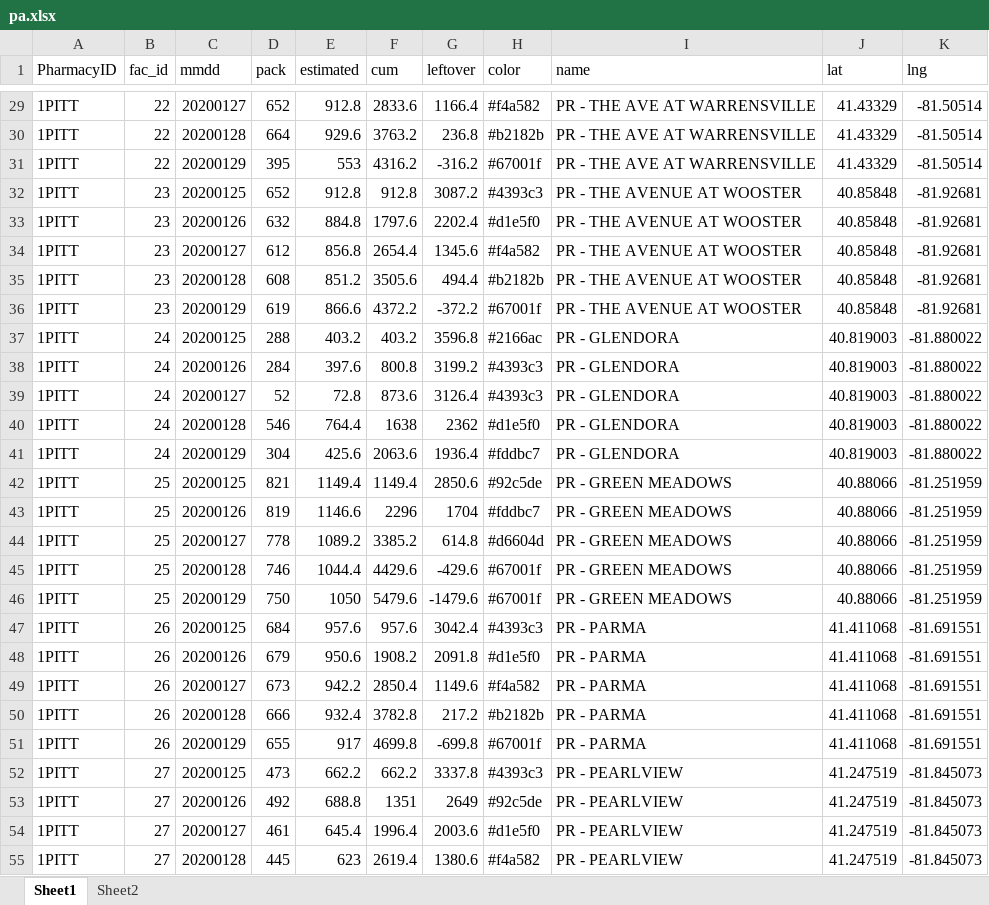
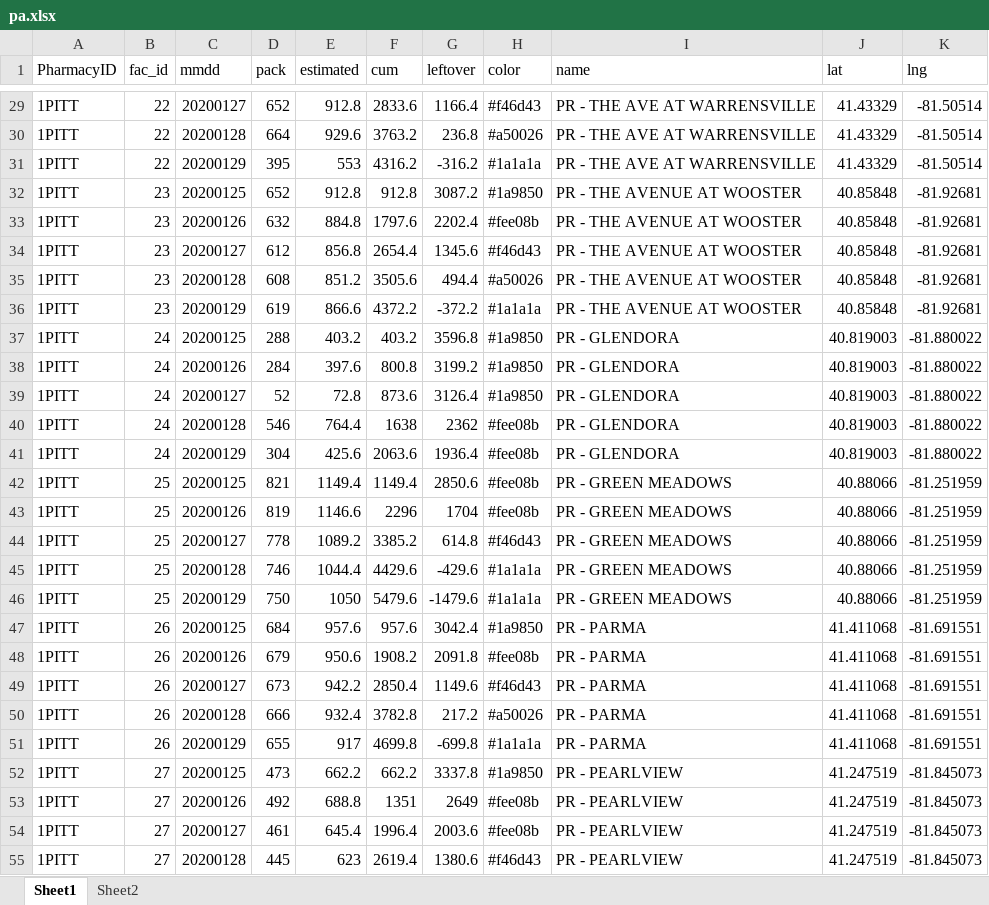
Before and after one commit to galmaigy/polutant-analysis, an Excel workbook: data/pa.xlsx, sheet Sheet1, drawn as a sheet; only a part is shown, gaps mark what is left out; values as stored, in another font and other column widths than the file's, no borders; the diff covers the shown part only; the diff names each change by its address in the sheet, - before the commit and + after, or states it on an @@ line.

```diff
--- a/data/pa.xlsx (sheet Sheet1)
+++ b/data/pa.xlsx (sheet Sheet1)
-H29 (color): #f4a582
+H29 (color): #f46d43
-H30 (color): #b2182b
+H30 (color): #a50026
-H31 (color): #67001f
+H31 (color): #1a1a1a
-H32 (color): #4393c3
+H32 (color): #1a9850
-H33 (color): #d1e5f0
+H33 (color): #fee08b
-H34 (color): #f4a582
+H34 (color): #f46d43
-H35 (color): #b2182b
+H35 (color): #a50026
-H36 (color): #67001f
+H36 (color): #1a1a1a
-H37 (color): #2166ac
+H37 (color): #1a9850
-H38:H39 (color): #4393c3
+H38:H39 (color): #1a9850
-H40 (color): #d1e5f0
+H40 (color): #fee08b
-H41 (color): #fddbc7
+H41 (color): #fee08b
-H42 (color): #92c5de
+H42 (color): #fee08b
-H43 (color): #fddbc7
+H43 (color): #fee08b
-H44 (color): #d6604d
+H44 (color): #f46d43
-H45:H46 (color): #67001f
+H45:H46 (color): #1a1a1a
-H47 (color): #4393c3
+H47 (color): #1a9850
-H48 (color): #d1e5f0
+H48 (color): #fee08b
-H49 (color): #f4a582
+H49 (color): #f46d43
-H50 (color): #b2182b
+H50 (color): #a50026
-H51 (color): #67001f
+H51 (color): #1a1a1a
-H52 (color): #4393c3
+H52 (color): #1a9850
-H53 (color): #92c5de
+H53 (color): #fee08b
-H54 (color): #d1e5f0
+H54 (color): #fee08b
-H55 (color): #f4a582
+H55 (color): #f46d43
```
Also changed, not shown: 178 edited cells elsewhere in this sheet, 23 other files.
